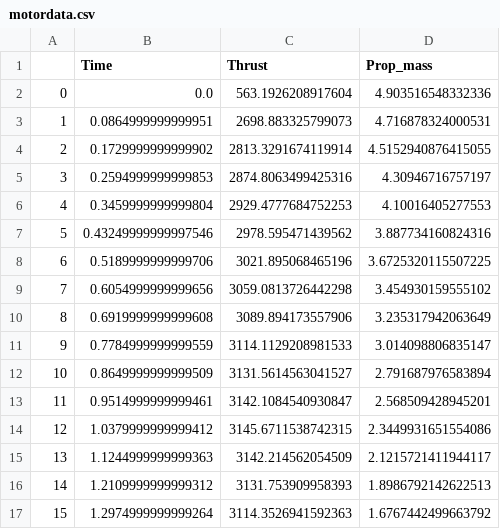
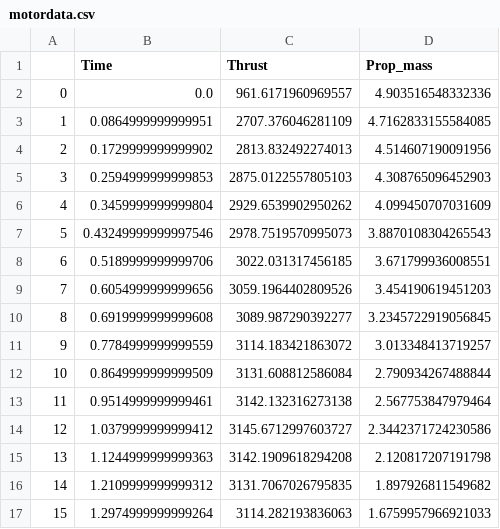
Before and after one commit to felipebogaertsm/machwave, a CSV file: output/motordata.csv, drawn as a sheet; only a part is shown; the diff covers the shown part only.

```diff
--- a/output/motordata.csv
+++ b/output/motordata.csv
@@ -1,17 +1,17 @@
 ,Time,Thrust,Prop_mass
-0,0.0,563.1926208917604,4.903516548332336
-1,0.0864999999999951,2698.883325799073,4.716878324000531
-2,0.1729999999999902,2813.3291674119914,4.5152940876415055
-3,0.2594999999999853,2874.8063499425316,4.30946716757197
-4,0.3459999999999804,2929.4777684752253,4.10016405277553
-5,0.43249999999997546,2978.595471439562,3.887734160824316
-6,0.5189999999999706,3021.895068465196,3.6725320115507225
-7,0.6054999999999656,3059.0813726442298,3.454930159555102
-8,0.6919999999999608,3089.894173557906,3.235317942063649
-9,0.7784999999999559,3114.1129208981533,3.014098806835147
-10,0.8649999999999509,3131.5614563041527,2.791687976583894
-11,0.9514999999999461,3142.1084540930847,2.568509428945201
-12,1.0379999999999412,3145.6711538742315,2.3449931651554086
-13,1.1244999999999363,3142.214562054509,2.1215721411944117
-14,1.2109999999999312,3131.753909958393,1.8986792142622513
-15,1.2974999999999264,3114.3526941592363,1.6767442499663792
+0,0.0,961.6171960969557,4.903516548332336
+1,0.0864999999999951,2707.376046281109,4.7162833155584085
+2,0.1729999999999902,2813.832492274013,4.514607190091956
+3,0.2594999999999853,2875.0122557805103,4.308765096452903
+4,0.3459999999999804,2929.6539902950262,4.099450707031609
+5,0.43249999999997546,2978.7519570995073,3.8870108304265543
+6,0.5189999999999706,3022.031317456185,3.671799936008551
+7,0.6054999999999656,3059.1964402809526,3.454190619451203
+8,0.6919999999999608,3089.987290392277,3.2345722919056845
+9,0.7784999999999559,3114.183421863072,3.013348413719257
+10,0.8649999999999509,3131.608812586084,2.790934267488844
+11,0.9514999999999461,3142.132316273138,2.567753847979464
+12,1.0379999999999412,3145.6712997603727,2.3442371724230586
+13,1.1244999999999363,3142.1909618294208,2.120817207191798
+14,1.2109999999999312,3131.7067026795835,1.897926811549682
+15,1.2974999999999264,3114.282193836063,1.6759957966921033
```
Also changed, not shown: 15 edited cells elsewhere in this file, 6 other files.
